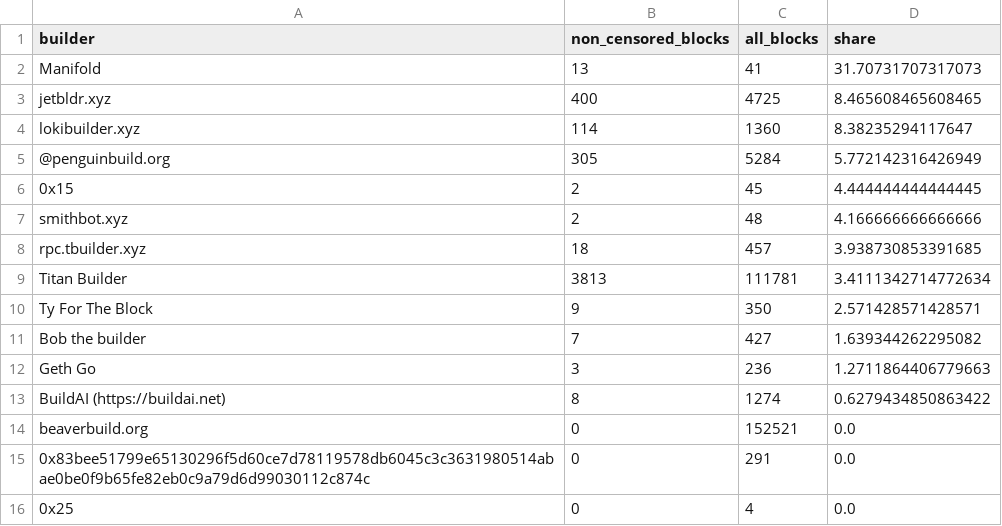
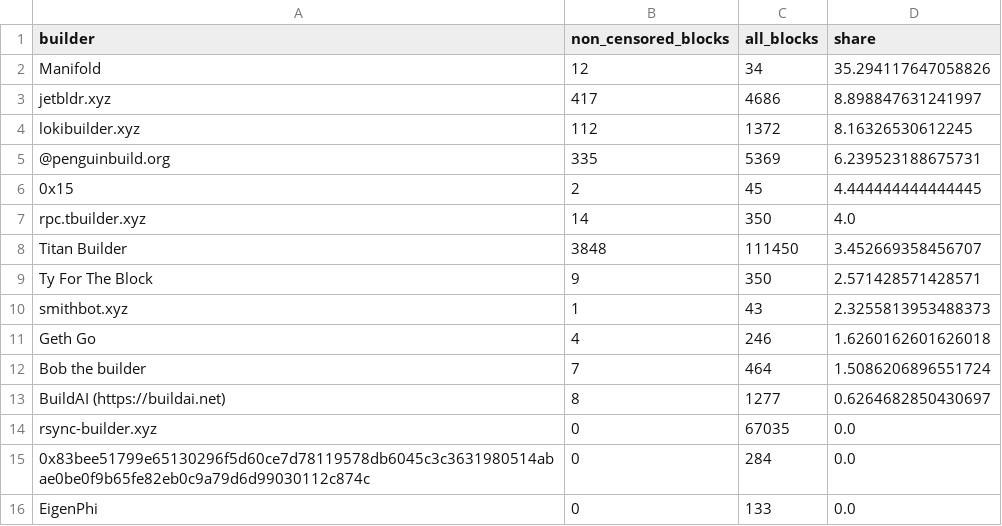
Before and after one commit to nerolation/censorship.pics, a CSV file: data/builder_stats.csv, drawn as a sheet; only a part is shown; the diff covers the shown part only.

```diff
--- a/data/builder_stats.csv
+++ b/data/builder_stats.csv
@@ -1,16 +1,16 @@
 builder,non_censored_blocks,all_blocks,share
-Manifold,13,41,31.70731707317073
-jetbldr.xyz,400,4725,8.465608465608465
-lokibuilder.xyz,114,1360,8.38235294117647
-@penguinbuild.org,305,5284,5.772142316426949
+Manifold,12,34,35.294117647058826
+jetbldr.xyz,417,4686,8.898847631241997
+lokibuilder.xyz,112,1372,8.16326530612245
+@penguinbuild.org,335,5369,6.239523188675731
 0x15,2,45,4.444444444444445
-smithbot.xyz,2,48,4.166666666666666
-rpc.tbuilder.xyz,18,457,3.938730853391685
-Titan Builder,3813,111781,3.4111342714772634
+rpc.tbuilder.xyz,14,350,4.0
+Titan Builder,3848,111450,3.452669358456707
 Ty For The Block,9,350,2.571428571428571
-Bob the builder,7,427,1.639344262295082
-Geth Go,3,236,1.2711864406779663
-BuildAI (https://buildai.net),8,1274,0.6279434850863422
-beaverbuild.org,0,152521,0.0
-0x83bee51799e65130296f5d60ce7d78119578db6045c3c3631980514abae0be0f9b65fe82eb0c9a79d6d99030112c874c,0,291,0.0
-0x25,0,4,0.0
+smithbot.xyz,1,43,2.3255813953488373
+Geth Go,4,246,1.6260162601626018
+Bob the builder,7,464,1.5086206896551724
+BuildAI (https://buildai.net),8,1277,0.6264682850430697
+rsync-builder.xyz,0,67035,0.0
+0x83bee51799e65130296f5d60ce7d78119578db6045c3c3631980514abae0be0f9b65fe82eb0c9a79d6d99030112c874c,0,284,0.0
+EigenPhi,0,133,0.0
```
Also changed, not shown: 6 added rows, 6 removed rows, 4 moved rows and 8 edited cells elsewhere in this file, data/builder_censorship_share.csv, data/censorship_stats.csv, 4 other files.
